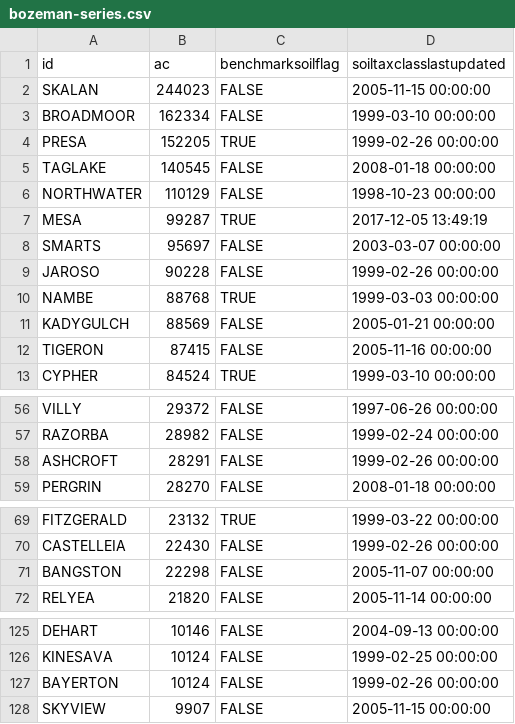
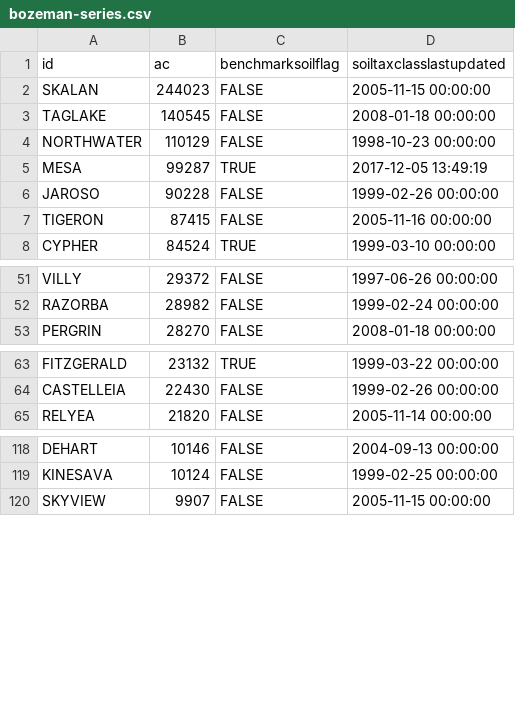
Before and after one commit to ncss-tech/SoilKnowledgeBase, a CSV file: inst/extdata/OSD-error-reporting/RO/bozeman-series.csv, drawn as a sheet; only a part is shown, gaps mark what is left out; the diff names each change by its address in the sheet, - before the commit and + after, or states it on an @@ line.

```diff
--- a/inst/extdata/OSD-error-reporting/RO/bozeman-series.csv
+++ b/inst/extdata/OSD-error-reporting/RO/bozeman-series.csv
-row 3: BROADMOOR | 162334 | FALSE | 1999-03-10 00:00:00
-row 4: PRESA | 152205 | TRUE | 1999-02-26 00:00:00
-row 8: SMARTS | 95697 | FALSE | 2003-03-07 00:00:00
-row 10: NAMBE | 88768 | TRUE | 1999-03-03 00:00:00
-row 11: KADYGULCH | 88569 | FALSE | 2005-01-21 00:00:00
-row 58: ASHCROFT | 28291 | FALSE | 1999-02-26 00:00:00
-row 71: BANGSTON | 22298 | FALSE | 2005-11-07 00:00:00
-row 127: BAYERTON | 10124 | FALSE | 1999-02-26 00:00:00
```
Also changed, not shown: inst/extdata/OSD-error-reporting/RO/bozeman-hz.csv, inst/extdata/OSD-error-reporting/RO/morgantown-series.csv, 18 other files.
